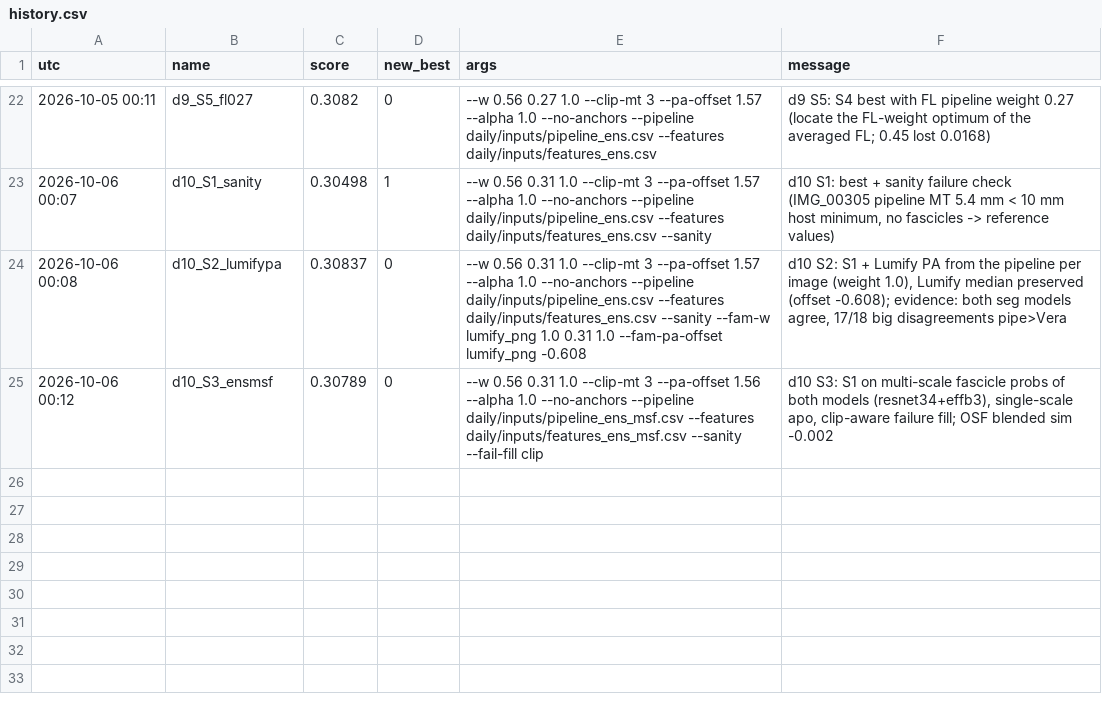
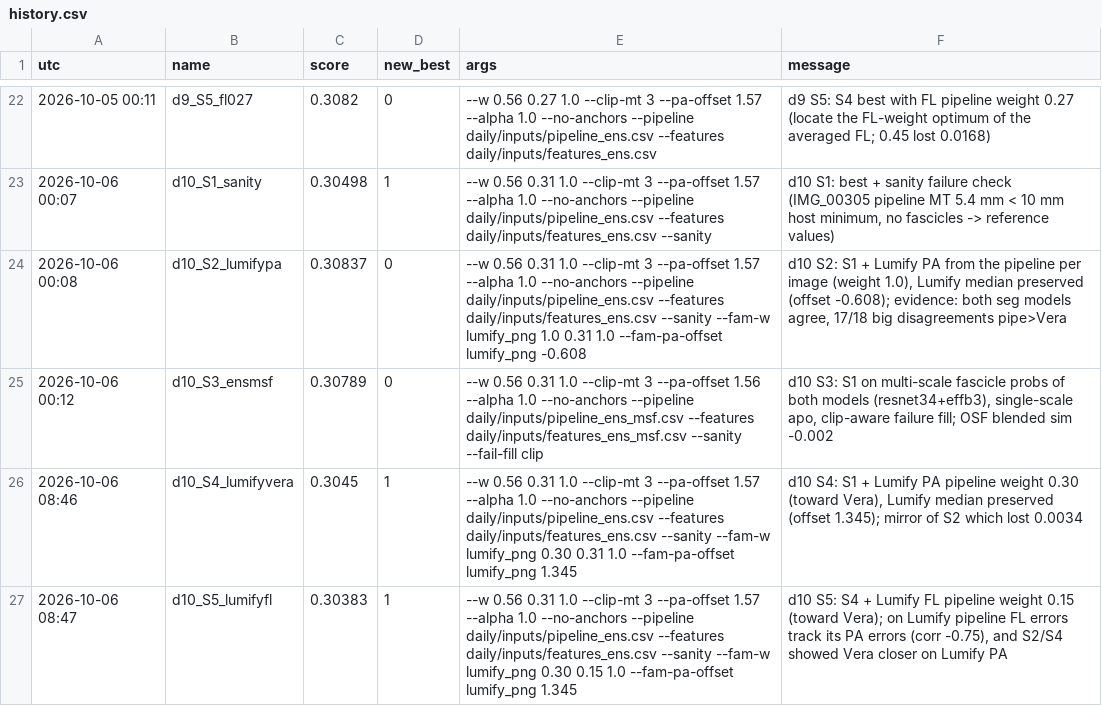
Before and after one commit to Hisernberg/kraggle-3-in-one, a CSV file: umud/daily/history.csv, drawn as a sheet; only a part is shown, gaps mark what is left out; the diff names each change by its address in the sheet, - before the commit and + after, or states it on an @@ line.

```diff
--- a/umud/daily/history.csv
+++ b/umud/daily/history.csv
+row 26: 2026-10-06 08:46 | d10_S4_lumifyvera | 0.3045 | 1 | --w 0.56 0.31 1.0 --clip-mt 3 --pa-offset 1.57 --alpha 1.0 --no-anchors --pipeline daily/inputs/pipeline_ens.csv --features daily/inputs/features_ens.csv --sanity --fam-w lumify_png 0.30 0.31 1.0 --fam-pa-offset lumify_png 1.345 | d10 S4: S1 + Lumify PA pipeline weight 0.30 (toward Vera), Lumify median preserved (offset 1.345); mirror of S2 which lost 0.0034
+row 27: 2026-10-06 08:47 | d10_S5_lumifyfl | 0.30383 | 1 | --w 0.56 0.31 1.0 --clip-mt 3 --pa-offset 1.57 --alpha 1.0 --no-anchors --pipeline daily/inputs/pipeline_ens.csv --features daily/inputs/features_ens.csv --sanity --fam-w lumify_png 0.30 0.15 1.0 --fam-pa-offset lumify_png 1.345 | d10 S5: S4 + Lumify FL pipeline weight 0.15 (toward Vera); on Lumify pipeline FL errors track its PA errors (corr -0.75), and S2/S4 showed Vera closer on Lumify PA
```
Also changed, not shown: 5 other files.
